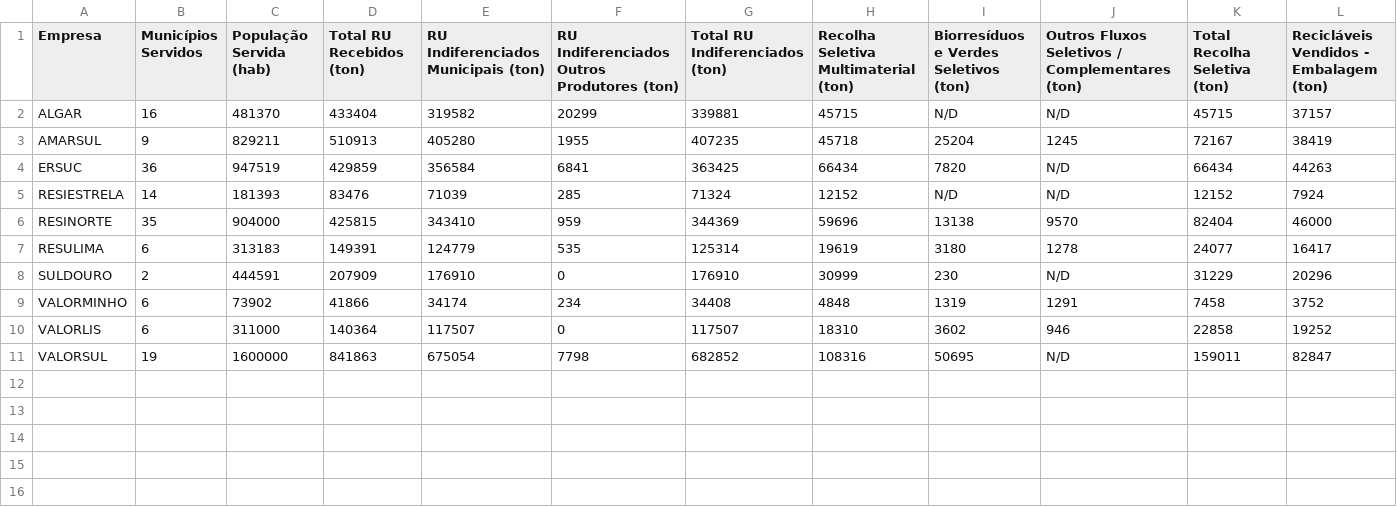
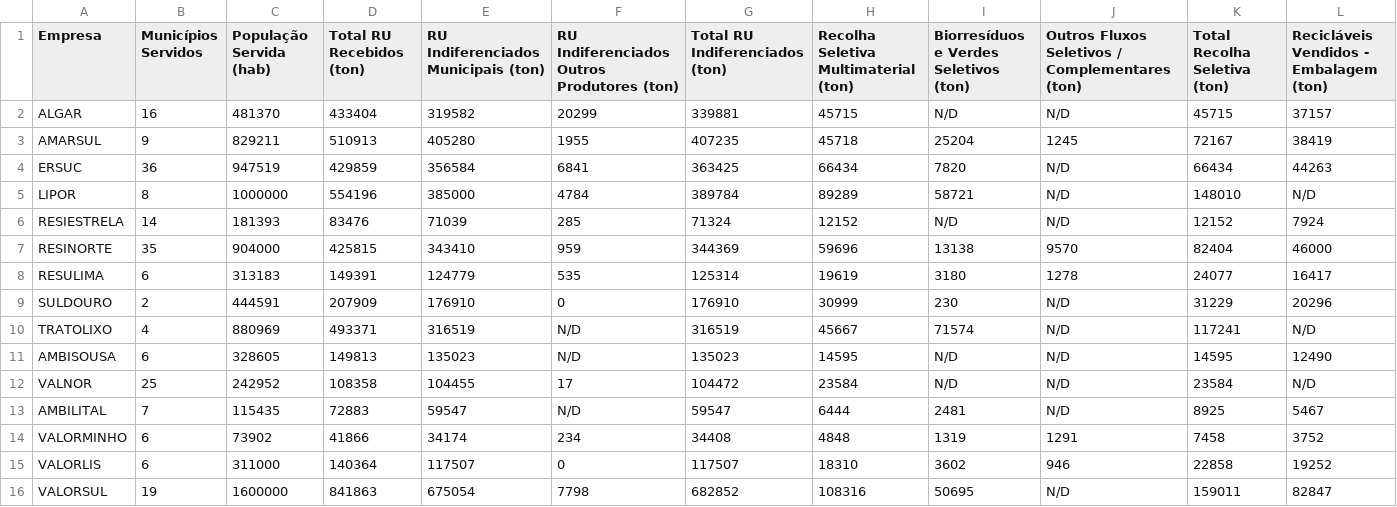
Before and after one commit to jorgecarleitao/relatorio-residuos-urbanos-portugal, a CSV file: data/2024/extracted/receção_residuos.csv, drawn as a sheet; only a part is shown; rows hold the shown columns only; the diff names each change by its address in the sheet, - before the commit and + after, or states it on an @@ line.

```diff
--- a/data/2024/extracted/receção_residuos.csv
+++ b/data/2024/extracted/receção_residuos.csv
+row 5: LIPOR | 8 | 1000000 | 554196 | 385000 | 4784 | 389784 | 89289 | 58721 | N/D | 148010 | N/D
+row 10: TRATOLIXO | 4 | 880969 | 493371 | 316519 | N/D | 316519 | 45667 | 71574 | N/D | 117241 | N/D
+row 11: AMBISOUSA | 6 | 328605 | 149813 | 135023 | N/D | 135023 | 14595 | N/D | N/D | 14595 | 12490
+row 12: VALNOR | 25 | 242952 | 108358 | 104455 | 17 | 104472 | 23584 | N/D | N/D | 23584 | N/D
+row 13: AMBILITAL | 7 | 115435 | 72883 | 59547 | N/D | 59547 | 6444 | 2481 | N/D | 8925 | 5467
```
Also changed, not shown: data/2024/extracted/empresa_operacao.csv, data/2024/extracted/empresa_regioes.csv, 19 other files.
